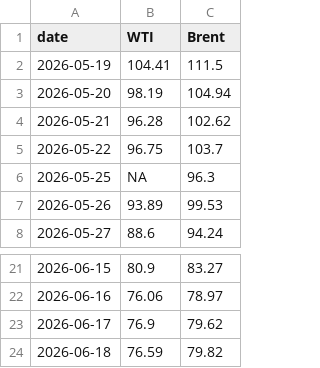
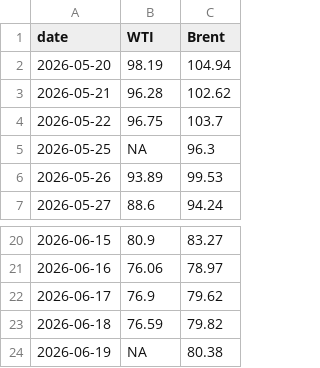
Before and after one commit to cbs-news-data/oil-prices, a CSV file: data/wti_brent_30days.csv, drawn as a sheet; only a part is shown, gaps mark what is left out.

```diff
--- a/data/wti_brent_30days.csv
+++ b/data/wti_brent_30days.csv
@@ -1,3 +1,2 @@
 "date","WTI","Brent"
-2026-05-19,104.41,111.5
 2026-05-20,98.19,104.94
@@ -24 +23,2 @@
 2026-06-18,76.59,79.82
+2026-06-19,NA,80.38
```
Also changed, not shown: data/wti_brent_1year.csv, data/wti_brent_5years.csv.
